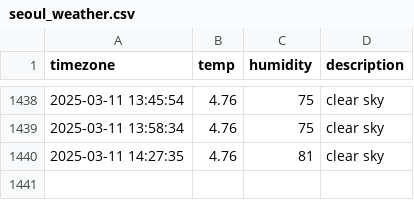
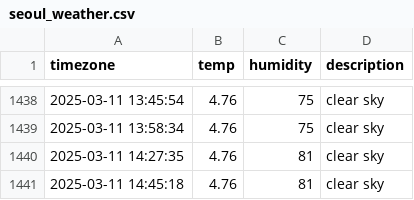
Before and after one commit to Friday930/SEO_weather, a CSV file: seoul_weather.csv, drawn as a sheet; only a part is shown, gaps mark what is left out.

```diff
--- a/seoul_weather.csv
+++ b/seoul_weather.csv
@@ -1440 +1440,2 @@ timezone,temp,humidity,description
 2025-03-11 14:27:35,4.76,81,clear sky
+2025-03-11 14:45:18,4.76,81,clear sky
```
